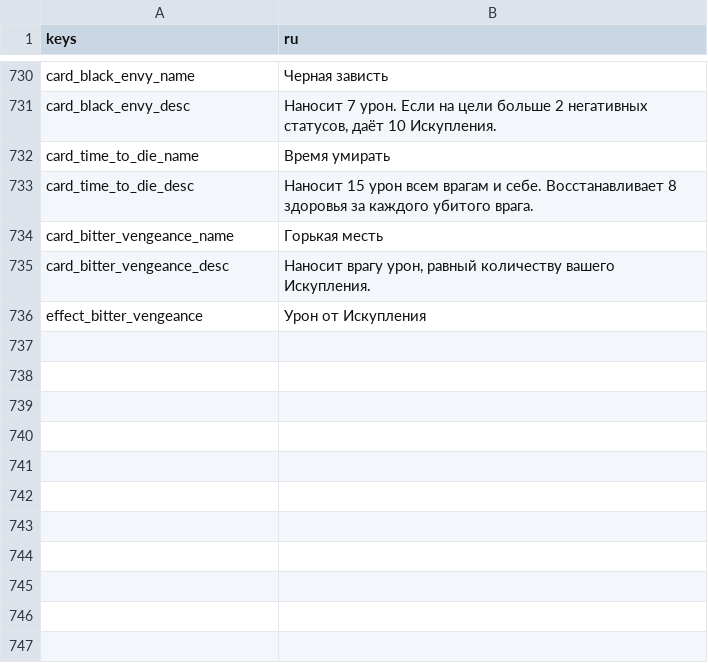
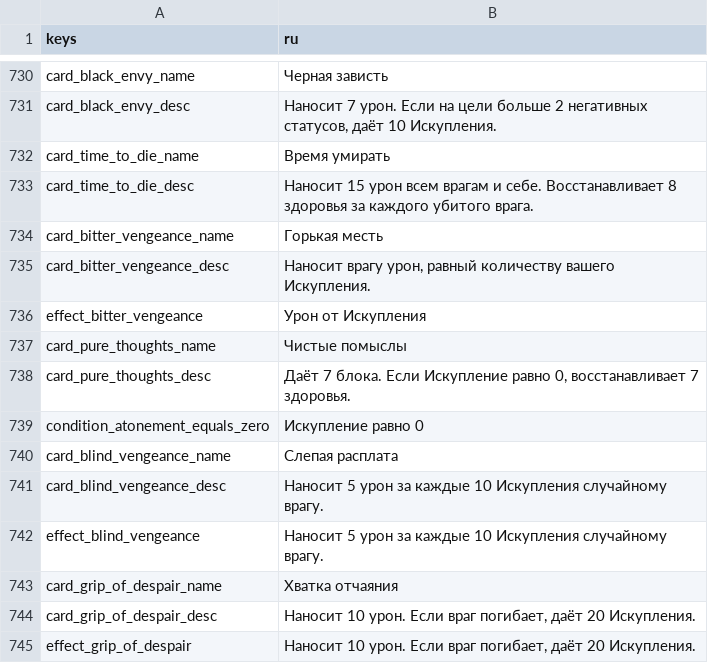
Before and after one commit to Bineev/crawler26, a CSV file: localization/ru.csv, drawn as a sheet; only a part is shown, gaps mark what is left out; the diff names each change by its address in the sheet, - before the commit and + after, or states it on an @@ line.

Commit message:
add cards

```diff
--- a/localization/ru.csv
+++ b/localization/ru.csv
+row 737: card_pure_thoughts_name | Чистые помыслы
+row 738: card_pure_thoughts_desc | Даёт 7 блока. Если Искупление равно 0, восстанавливает 7 здоровья.
+row 739: condition_atonement_equals_zero | Искупление равно 0
+row 740: card_blind_vengeance_name | Слепая расплата
+row 741: card_blind_vengeance_desc | Наносит 5 урон за каждые 10 Искупления случайному врагу.
+row 742: effect_blind_vengeance | Наносит 5 урон за каждые 10 Искупления случайному врагу.
+row 743: card_grip_of_despair_name | Хватка отчаяния
+row 744: card_grip_of_despair_desc | Наносит 10 урон. Если враг погибает, даёт 20 Искупления.
+row 745: effect_grip_of_despair | Наносит 10 урон. Если враг погибает, даёт 20 Искупления.
```
Also changed, not shown: localization/en.csv, 23 other files.
